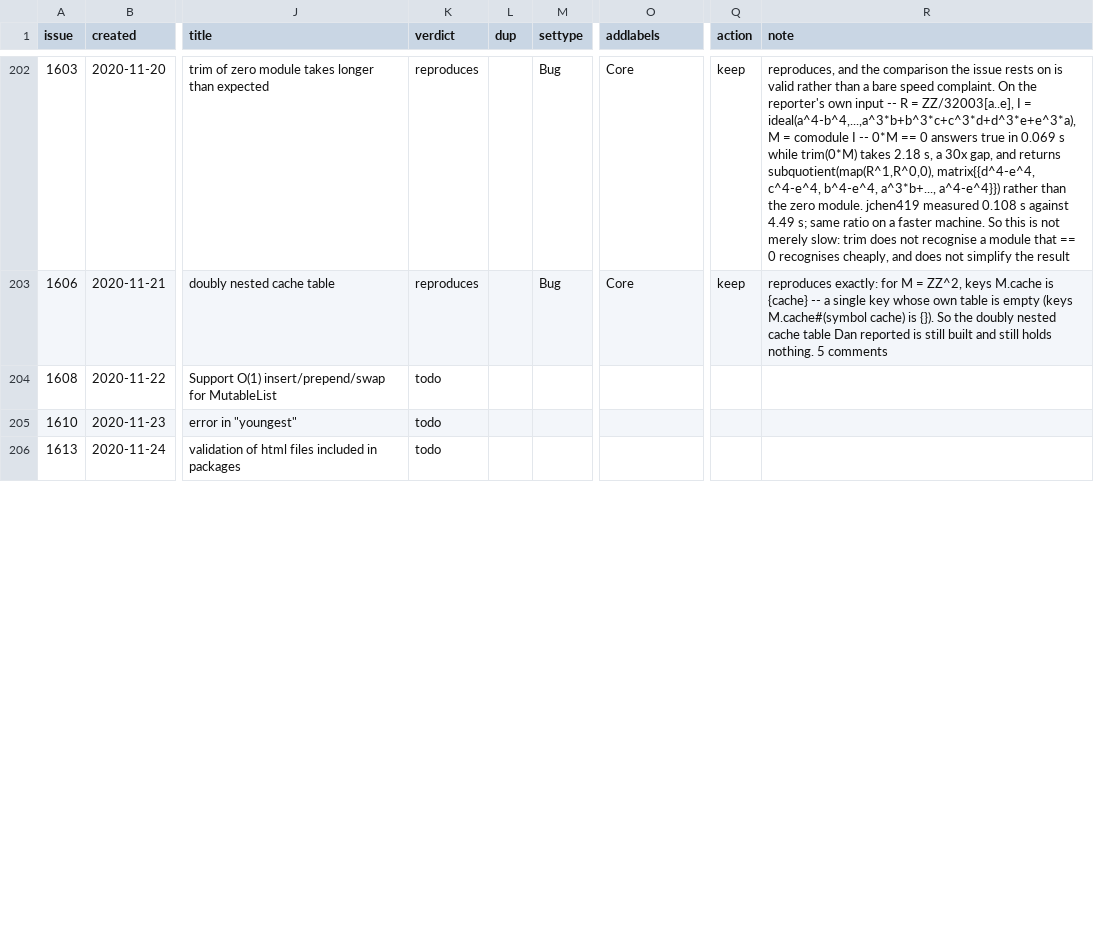
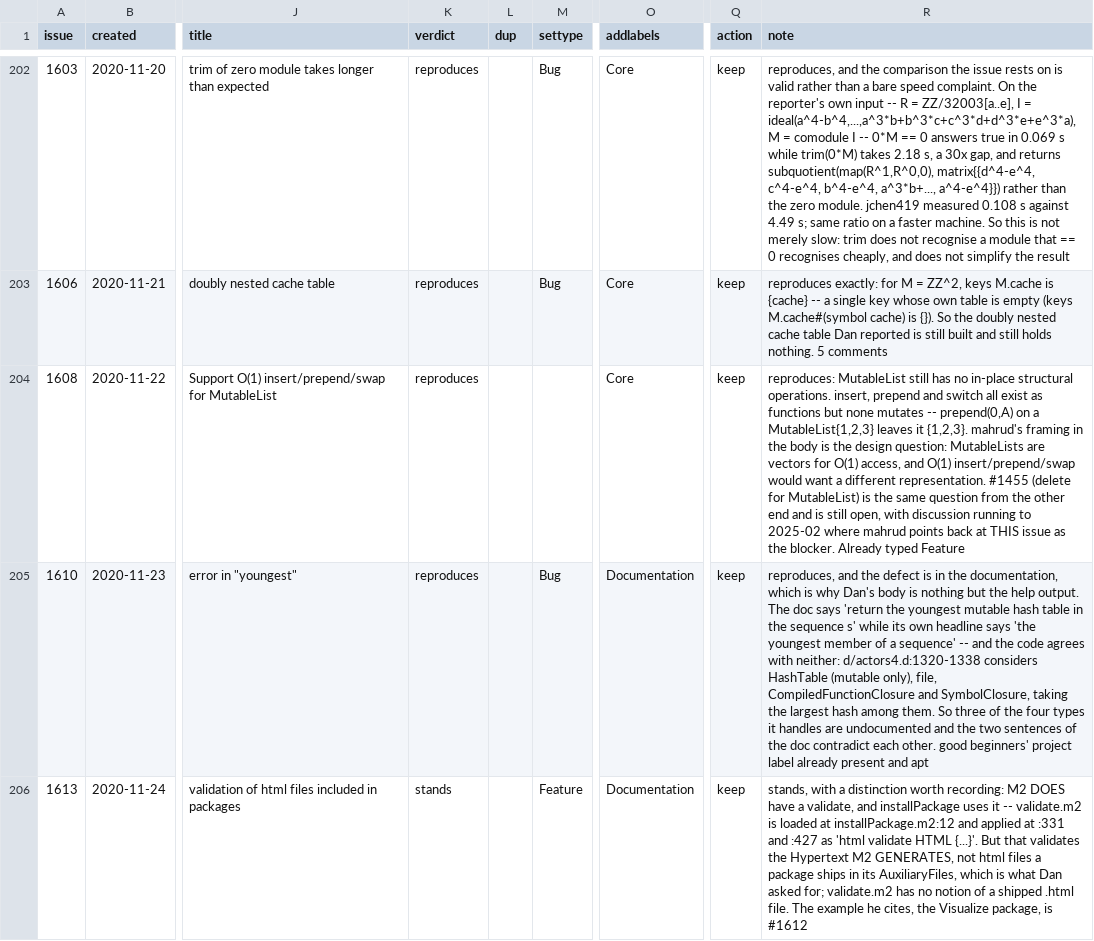
Before and after one commit to d-torrance/M2, a TSV file: bug-triage/issues.tsv, drawn as a sheet; only a part is shown, gaps mark what is left out; the diff covers the shown part only; the diff names each change by its address in the sheet, - before the commit and + after, or states it on an @@ line.

Commit message:
Triage batch 30: 10 issues, one close, and two corrections of my own
#1624 closes wontfix, and Doug ended it in one sentence after I had
spent a long time measuring: roots calls rawRoots calls
e/interface/polyroots.cpp, 168 lines wrapping <mps/mps.h>.  The
numerics are MPSolve's, so the fix is not M2's to make.  wontfix
rather than not-a-bug because the behaviour is not being defended as
correct -- it simply is not ours.

Two corrections to my own work along the way, both caught by Doug.

First I offered (x-1)...(x-19) evaluating to -8e10 at the exact root
19 as proof the reporter's metric is invalid.  It is proof of that --
but Doug pointed out it says nothing about roots, and then ran roots
on it himself and got 1..19 exactly.  The example isolates the metric;
it does not test the finder, and I had presented it as though it did.

Then I measured forward error at 9-10 digits and reported it as the
real accuracy.  Wrong: that test built polynomials from RANDOM CC
roots, so the coefficients were already rounded before roots saw them
-- I was measuring my own construction.  With exactly representable
roots at degree 19 it is 1.6e-14.  Third time this session a
measurement of mine has needed a control.

No bad root found by any means tried: (x-1)^12 recovered to 1e-42,
which means MPSolve works far past double precision.

#1627 reproduces with a clean measurement -- loading SchurRings leaks
{p, s, e, h} into User's private dictionary -- and is the specific case
of #1427, which reproduces too.  #1638, #1626, #1610, #1608, #1630
reproduce or stand; #1610's defect is in its documentation, which
describes only mutable hash tables while the code also handles files,
compiled function closures and symbol closures.

#1643 is where #776 was closed INTO, the sweep's one "supersedes"
case, and it neighbours #1144 from batch 21.

One comment written.  Nothing approved, nothing posted, nothing pushed.

```diff
--- a/bug-triage/issues.tsv
+++ b/bug-triage/issues.tsv
-K204:K205 (verdict): todo
+K204:K205 (verdict): reproduces
-O204 (addlabels): (empty)
+O204 (addlabels): Core
-Q204:Q206 (action): (empty)
+Q204:Q206 (action): keep
-R204 (note): (empty)
+R204 (note): reproduces: MutableList still has no in-place structural operations. insert, prepend and switch all exist as functions but none mutates -- prepend(0,A) on a MutableList{1,2,3} leaves it {1,2,3}. mahrud's framing in the body is the design question: MutableLists are vectors for O(1) access, and O(1) insert/prepend/swap would want a different representation. #1455 (delete for MutableList) is the same question from the other end and is still open, with discussion running to 2025-02 where mahrud points back at THIS issue as the blocker. Already typed Feature
-M205 (settype): (empty)
+M205 (settype): Bug
-O205:O206 (addlabels): (empty)
+O205:O206 (addlabels): Documentation
-R205 (note): (empty)
+R205 (note): reproduces, and the defect is in the documentation, which is why Dan's body is nothing but the help output. The doc says 'return the youngest mutable hash table in the sequence s' while its own headline says 'the youngest member of a sequence' -- and the code agrees with neither: d/actors4.d:1320-1338 considers HashTable (mutable only), file, CompiledFunctionClosure and SymbolClosure, taking the largest hash among them. So three of the four types it handles are undocumented and the two sentences of the doc contradict each other. good beginners' project label already present and apt
-K206 (verdict): todo
+K206 (verdict): stands
-M206 (settype): (empty)
+M206 (settype): Feature
-R206 (note): (empty)
+R206 (note): stands, with a distinction worth recording: M2 DOES have a validate, and installPackage uses it -- validate.m2 is loaded at installPackage.m2:12 and applied at :331 and :427 as 'html validate HTML {...}'. But that validates the Hypertext M2 GENERATES, not html files a package ships in its AuxiliaryFiles, which is what Dan asked for; validate.m2 has no notion of a shipped .html file. The example he cites, the Visualize package, is #1612
```
Also changed, not shown: 33 edited cells elsewhere in this file, 2 other files.
